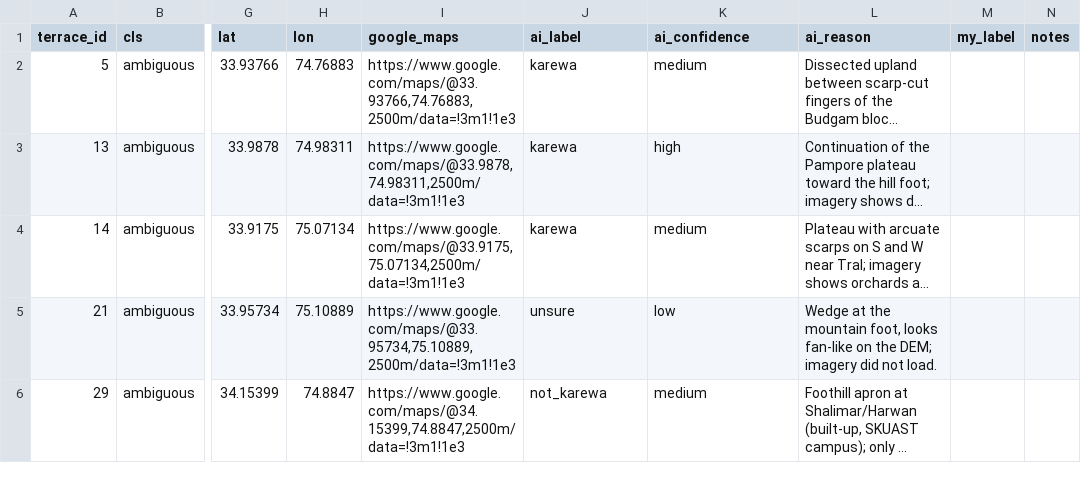
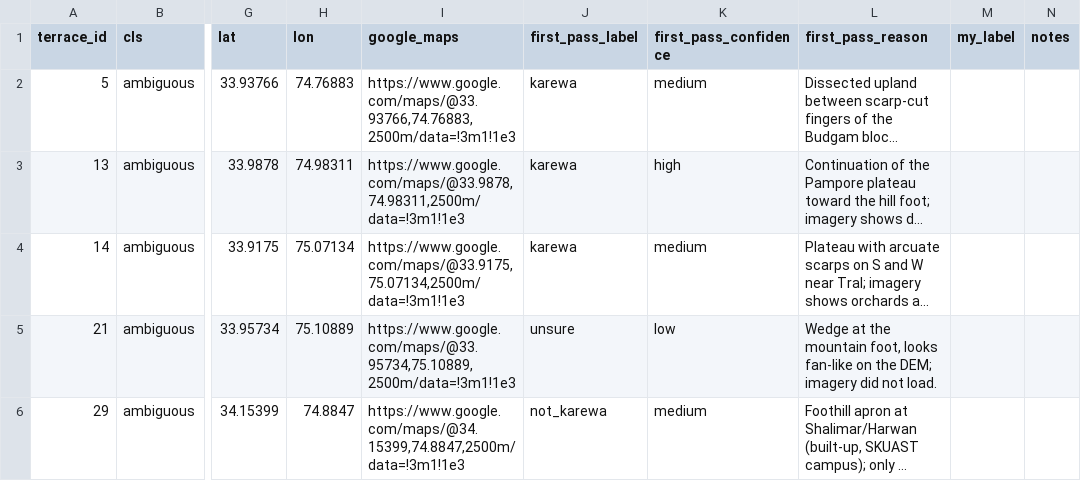
Before and after one commit to sakshimaske303-commits/STOLEN_STRATA, a CSV file: v2_redesign/phase1_delineation/review_checklist.csv, drawn as a sheet; only a part is shown, gaps mark what is left out; long unchanged cells end in …; the diff names each change by its address in the sheet, - before the commit and + after, or states it on an @@ line.

Commit message:
Wording and column-name clean-up

```diff
--- a/v2_redesign/phase1_delineation/review_checklist.csv
+++ b/v2_redesign/phase1_delineation/review_checklist.csv
-J1: ai_label
+J1: first_pass_label
-K1: ai_confidence
+K1: first_pass_confidence
-L1: ai_reason
+L1: first_pass_reason
```
Also changed, not shown: v2_redesign/phase1_delineation/excluded_by_review.csv, v2_redesign/west_extension/accuracy_sample_points.csv, 16 other files.
